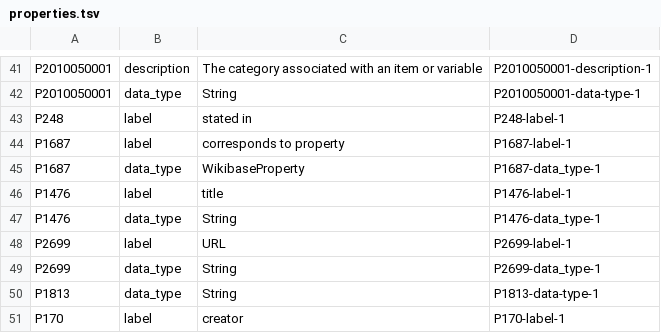
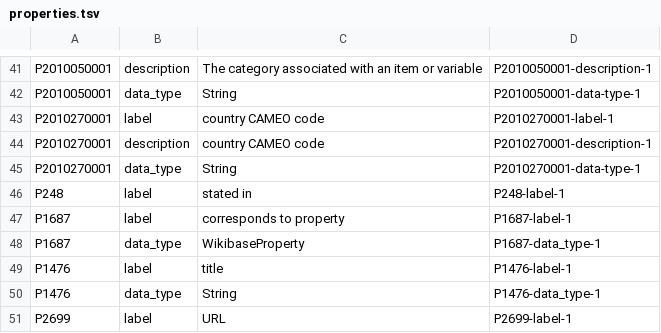
Before and after one commit to usc-isi-i2/datamart-schema, a TSV file: properties.tsv, drawn as a sheet; only a part is shown, gaps mark what is left out; the shorter side is filled out with more unchanged rows; the diff names each change by its address in the sheet, - before the commit and + after, or states it on an @@ line.

Commit message:
add property for cameo code

```diff
--- a/properties.tsv
+++ b/properties.tsv
+row 43: P2010270001 | label | country CAMEO code | P2010270001-label-1
+row 44: P2010270001 | description | country CAMEO code | P2010270001-description-1
+row 45: P2010270001 | data_type | String | P2010270001-data-type-1
```
